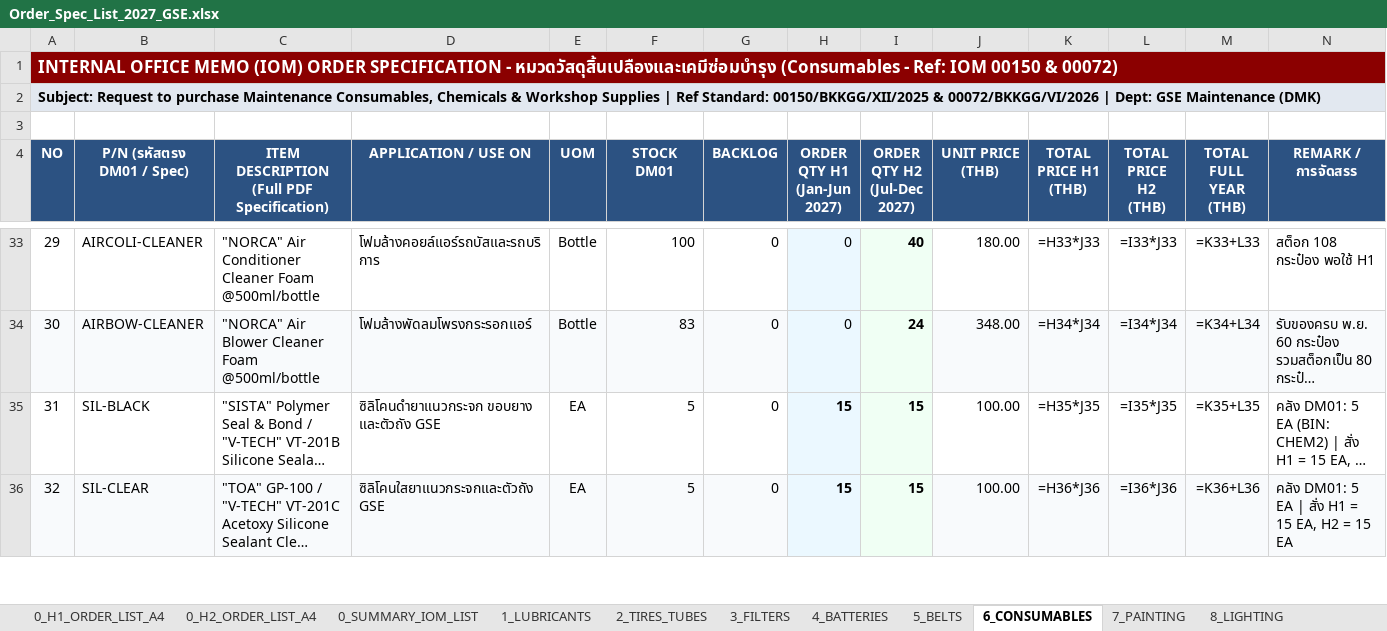
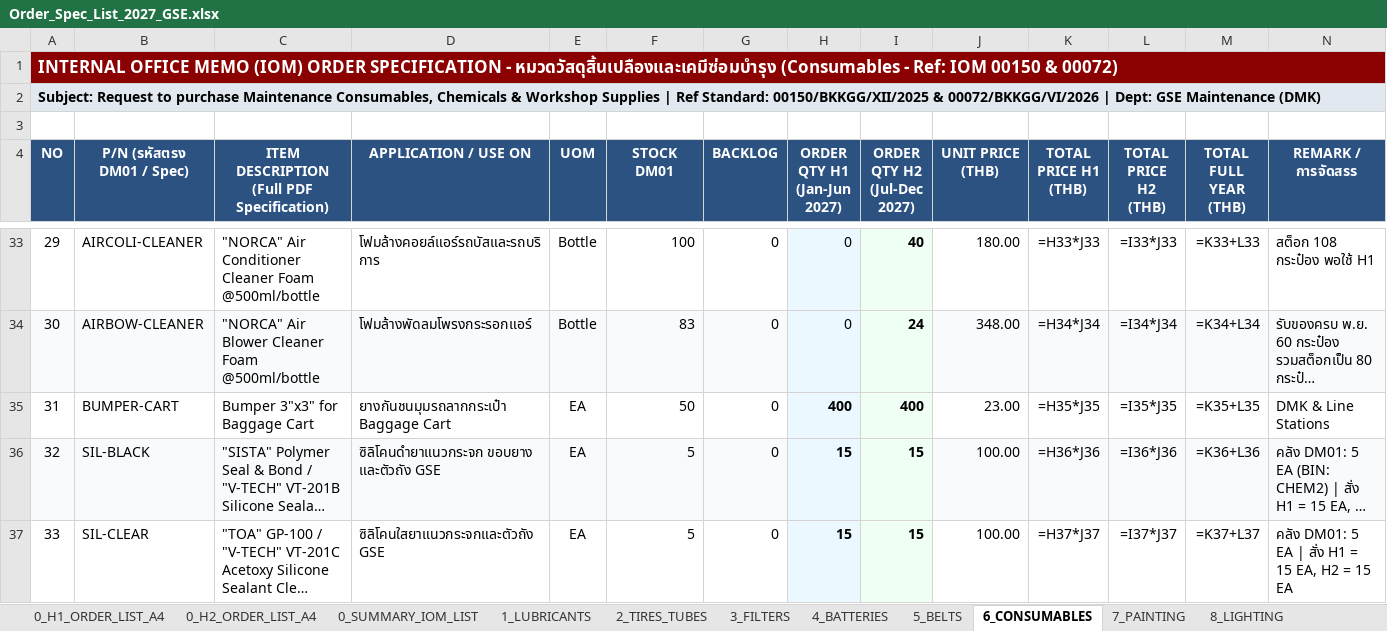
Before and after one commit to JackSleep10/RequestStockFor1Year, an Excel workbook: Order_Spec_List_2027_GSE.xlsx, sheet 6_CONSUMABLES, drawn as a sheet; only a part is shown, gaps mark what is left out; long unchanged cells end in …; values as stored, in another font and other column widths than the file's, no borders; formulas without a stored value are shown as written; addresses are those after the commit; the diff covers the shown part only; the diff names each change by its address in the sheet, - before the commit and + after, or states it on an @@ line.

```diff
--- a/Order_Spec_List_2027_GSE.xlsx (sheet 6_CONSUMABLES)
+++ b/Order_Spec_List_2027_GSE.xlsx (sheet 6_CONSUMABLES)
+row 35: 31 | BUMPER-CART | Bumper 3"x3" for Baggage Cart | ยางกันชนมุมรถลากกระเป๋า Baggage Cart | EA | 50 | 0 | 400 | 400 | 23.00 | =H35*J35 | =I35*J35 | =K35+L35 | DMK & Line Stations
@@ column A (NO) renumbered between rows 36 and 38 @@
-A36:G36 fill: none
+A36:G36 fill: #F8FAFC
-J36:N36 fill: none
+J36:N36 fill: #F8FAFC
-K36 (TOTAL PRICE H1 (THB)): =H35*J35
+K36 (TOTAL PRICE H1 (THB)): =H36*J36
-L36 (TOTAL PRICE H2 (THB)): =I35*J35
+L36 (TOTAL PRICE H2 (THB)): =I36*J36
-M36 (TOTAL FULL YEAR (THB)): =K35+L35
+M36 (TOTAL FULL YEAR (THB)): =K36+L36
-A37:G37 fill: #F8FAFC
+A37:G37 fill: none
-J37:N37 fill: #F8FAFC
+J37:N37 fill: none
-K37 (TOTAL PRICE H1 (THB)): =H36*J36
+K37 (TOTAL PRICE H1 (THB)): =H37*J37
-L37 (TOTAL PRICE H2 (THB)): =I36*J36
+L37 (TOTAL PRICE H2 (THB)): =I37*J37
-M37 (TOTAL FULL YEAR (THB)): =K36+L36
+M37 (TOTAL FULL YEAR (THB)): =K37+L37
```
Also changed, not shown: 1 removed row, 9 edited cells and cell formats elsewhere in this sheet, sheet 0_H1_ORDER_LIST_A4, sheet 0_H2_ORDER_LIST_A4, Master_Procurement_Plan_2027_GSE.xlsx, Order_Spec_List_2027_H1_FirstHalf_A4.xlsx, 8 other files.
